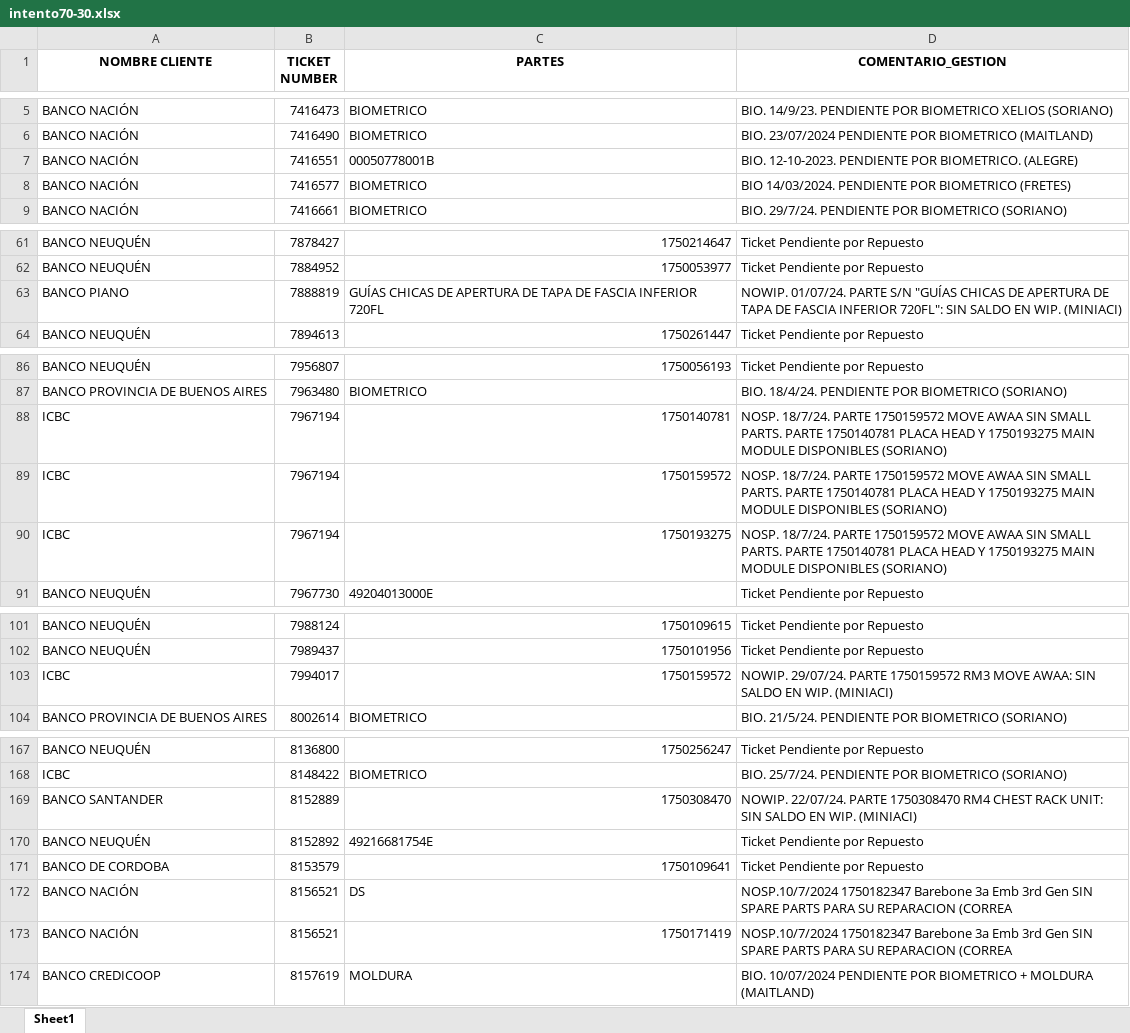
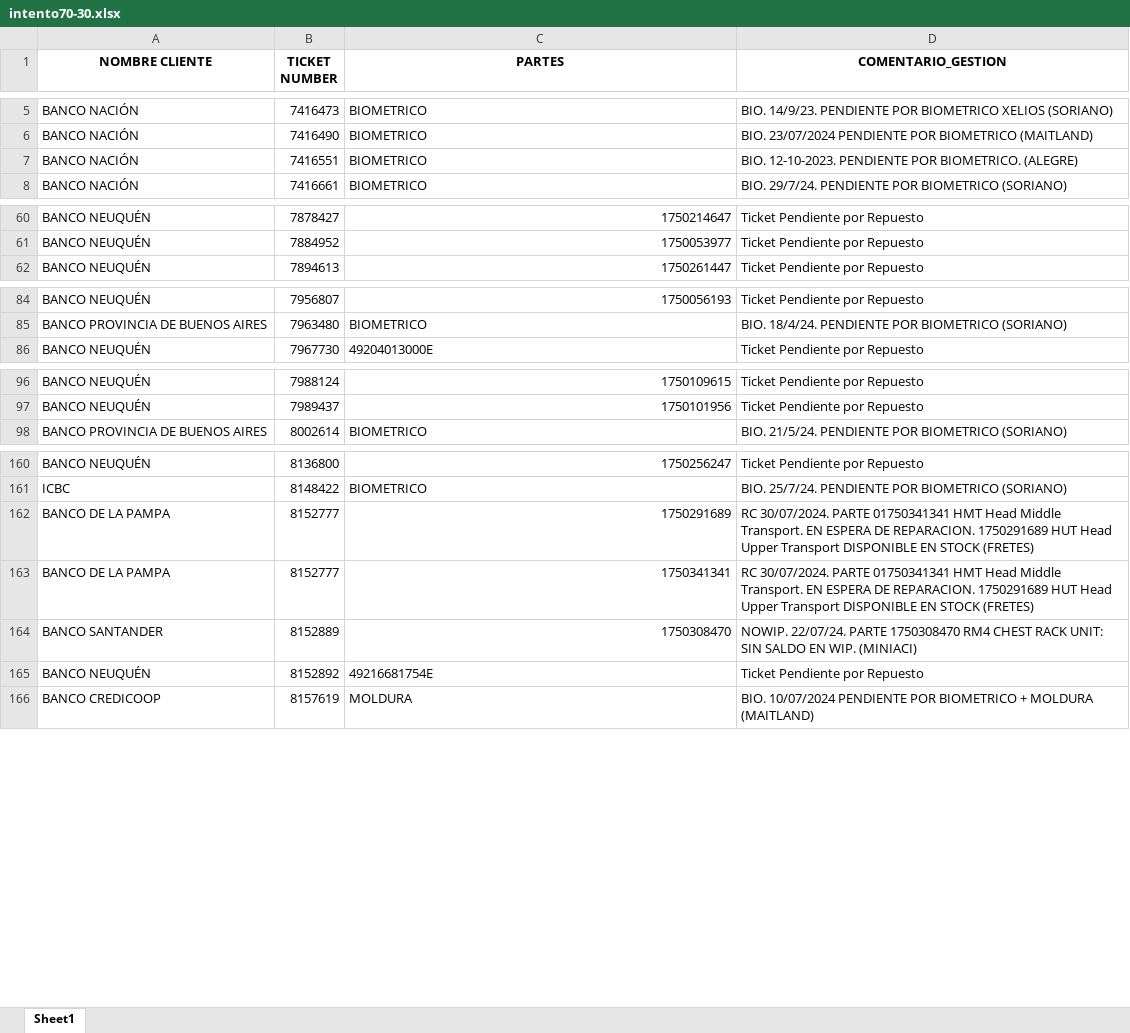
Before and after one commit to lucasrdrz/testdn, an Excel workbook: intento70-30.xlsx, sheet Sheet1, drawn as a sheet; only a part is shown, gaps mark what is left out; values as stored, in another font and other column widths than the file's, no borders; removed rows and columns are numbered as before the commit, all else as after; the diff covers the shown part only; the diff names each change by its address in the sheet, - before the commit and + after, or states it on an @@ line.

```diff
--- a/intento70-30.xlsx (sheet Sheet1)
+++ b/intento70-30.xlsx (sheet Sheet1)
-C7 (PARTES): 00050778001B
+C7 (PARTES): BIOMETRICO
-row 8: BANCO NACIÓN | 7416577 | BIOMETRICO | BIO 14/03/2024. PENDIENTE POR BIOMETRICO (FRETES)
-row 63: BANCO PIANO | 7888819 | GUÍAS CHICAS DE APERTURA DE TAPA DE FASCIA INFERIOR 720FL | NOWIP. 01/07/24. PARTE S/N "GUÍAS CHICAS DE APERTURA DE TAPA DE FASCIA INFERIOR 720FL": SIN SALDO EN WIP. (MINIACI)
-row 88: ICBC | 7967194 | 1750140781 | NOSP. 18/7/24. PARTE 1750159572 MOVE AWAA SIN SMALL PARTS. PARTE 1750140781 PLACA HEAD Y 1750193275 MAIN MODULE DISPONIBLES (SORIANO)
-row 89: ICBC | 7967194 | 1750159572 | NOSP. 18/7/24. PARTE 1750159572 MOVE AWAA SIN SMALL PARTS. PARTE 1750140781 PLACA HEAD Y 1750193275 MAIN MODULE DISPONIBLES (SORIANO)
-row 90: ICBC | 7967194 | 1750193275 | NOSP. 18/7/24. PARTE 1750159572 MOVE AWAA SIN SMALL PARTS. PARTE 1750140781 PLACA HEAD Y 1750193275 MAIN MODULE DISPONIBLES (SORIANO)
-row 103: ICBC | 7994017 | 1750159572 | NOWIP. 29/07/24. PARTE 1750159572 RM3 MOVE AWAA: SIN SALDO EN WIP. (MINIACI)
+row 162: BANCO DE LA PAMPA | 8152777 | 1750291689 | RC 30/07/2024. PARTE 01750341341 HMT Head Middle Transport. EN ESPERA DE REPARACION. 1750291689 HUT Head Upper Transport DISPONIBLE EN STOCK (FRETES)
+row 163: BANCO DE LA PAMPA | 8152777 | 1750341341 | RC 30/07/2024. PARTE 01750341341 HMT Head Middle Transport. EN ESPERA DE REPARACION. 1750291689 HUT Head Upper Transport DISPONIBLE EN STOCK (FRETES)
-row 171: BANCO DE CORDOBA | 8153579 | 1750109641 | Ticket Pendiente por Repuesto
-row 172: BANCO NACIÓN | 8156521 | DS | NOSP.10/7/2024 1750182347 Barebone 3a Emb 3rd Gen SIN SPARE PARTS PARA SU REPARACION (CORREA
-row 173: BANCO NACIÓN | 8156521 | 1750171419 | NOSP.10/7/2024 1750182347 Barebone 3a Emb 3rd Gen SIN SPARE PARTS PARA SU REPARACION (CORREA
```
Also changed, not shown: 19 added rows, 9 removed rows and 7 edited cells elsewhere in this sheet, TicktesPendientes.xlsx, 1 other file.
